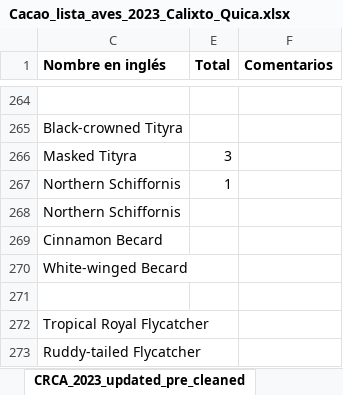
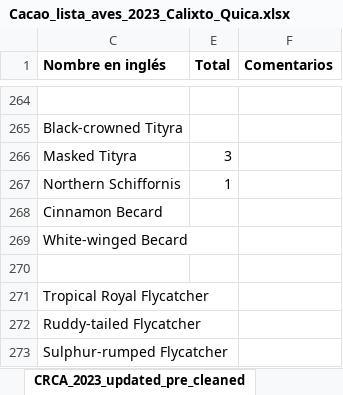
Before and after one commit to fjoyce/ACG-CBC-data, an Excel workbook: data/compiling/2023/CRCA/quica/Cacao_lista_aves_2023_Calixto_Quica.xlsx, sheet CRCA_2023_updated_pre_cleaned, drawn as a sheet; only a part is shown, gaps mark what is left out; the shorter side is filled out with more unchanged rows; values as stored, in another font and other column widths than the file's, no borders; the diff names each change by its address in the sheet, - before the commit and + after, or states it on an @@ line.

```diff
--- a/data/compiling/2023/CRCA/quica/Cacao_lista_aves_2023_Calixto_Quica.xlsx (sheet CRCA_2023_updated_pre_cleaned)
+++ b/data/compiling/2023/CRCA/quica/Cacao_lista_aves_2023_Calixto_Quica.xlsx (sheet CRCA_2023_updated_pre_cleaned)
-row 268: Northern Schiffornis
```
Also changed, not shown: hidden cells, data/compiling/2023/CRCA/leiva/Cacao list-Katy & Frank-30 Dec 2023.xlsx.
